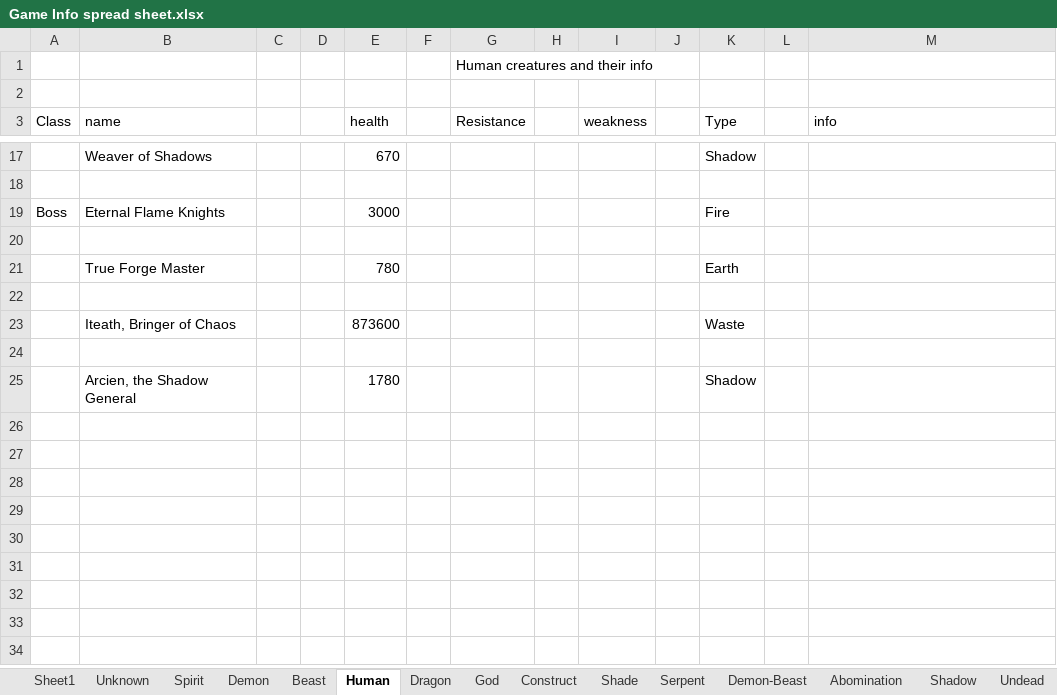
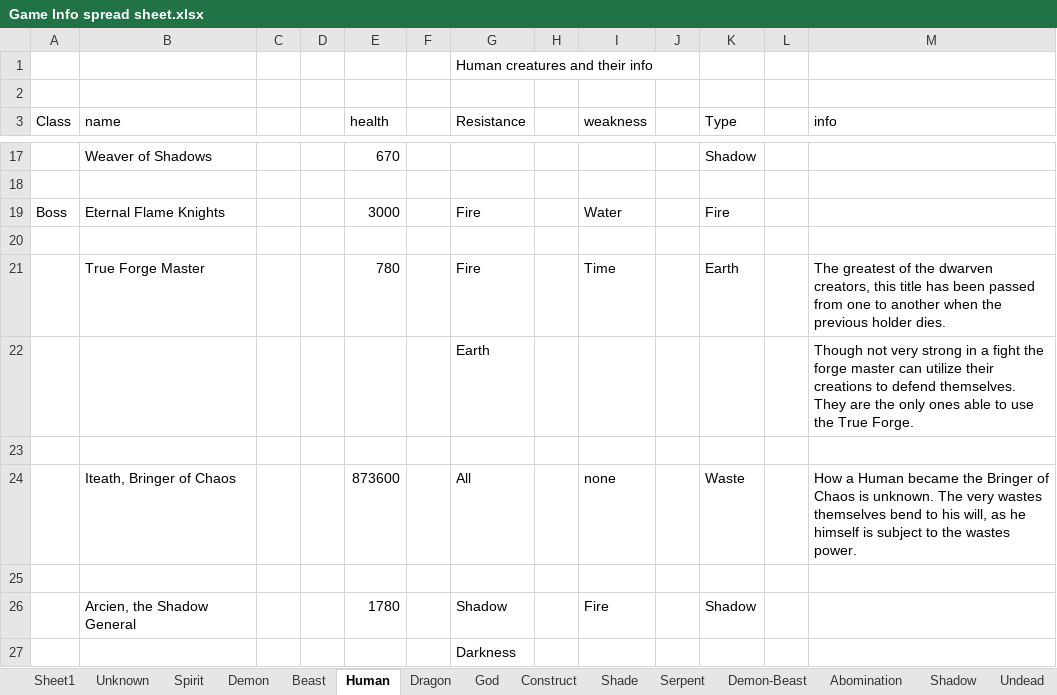
Before and after one commit to ShadowSlayer6/Project-Fenrir, an Excel workbook: Game Info spread sheet.xlsx, sheet Human, drawn as a sheet; only a part is shown, gaps mark what is left out; values as stored, in another font and other column widths than the file's, no borders; addresses are those after the commit; the diff names each change by its address in the sheet, - before the commit and + after, or states it on an @@ line.

```diff
--- a/Game Info spread sheet.xlsx (sheet Human)
+++ b/Game Info spread sheet.xlsx (sheet Human)
-G19 (Resistance): (empty)
+G19 (Resistance): Fire
-I19 (weakness): (empty)
+I19 (weakness): Water
-G21 (Resistance): (empty)
+G21 (Resistance): Fire
-I21 (weakness): (empty)
+I21 (weakness): Time
-M21 (info): (empty)
+M21 (info): The greatest of the dwarven creators, this title has been passed from one to another when the previous holder dies.
+row 22:  |  |  |  |  |  | Earth |  |  |  |  |  | Though not very strong in a fight the forge master can utilize their creations to defend themselves. They are the only ones able to use the True Forge.
-G24 (Resistance): (empty)
+G24 (Resistance): All
-I24 (weakness): (empty)
+I24 (weakness): none
-M24 (info): (empty)
+M24 (info): How a Human became the Bringer of Chaos is unknown. The very wastes themselves bend to his will, as he himself is subject to the wastes power.
-G26 (Resistance): (empty)
+G26 (Resistance): Shadow
-I26 (weakness): (empty)
+I26 (weakness): Fire
+row 27:  |  |  |  |  |  | Darkness
```
Also changed, not shown: sheet Construct, sheet Sheet1.
